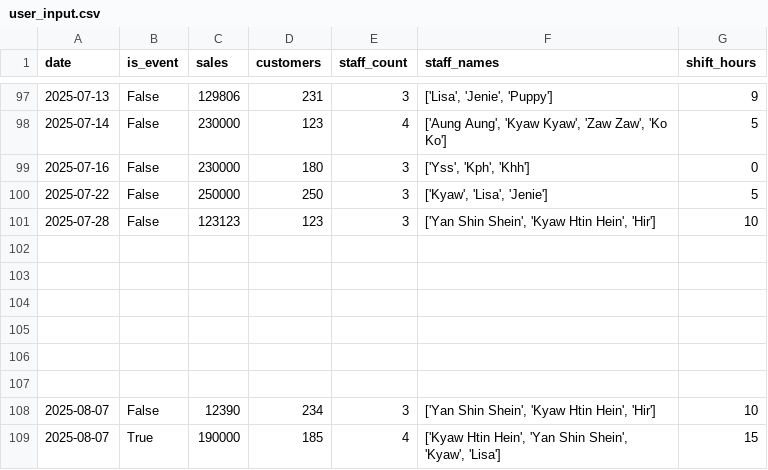
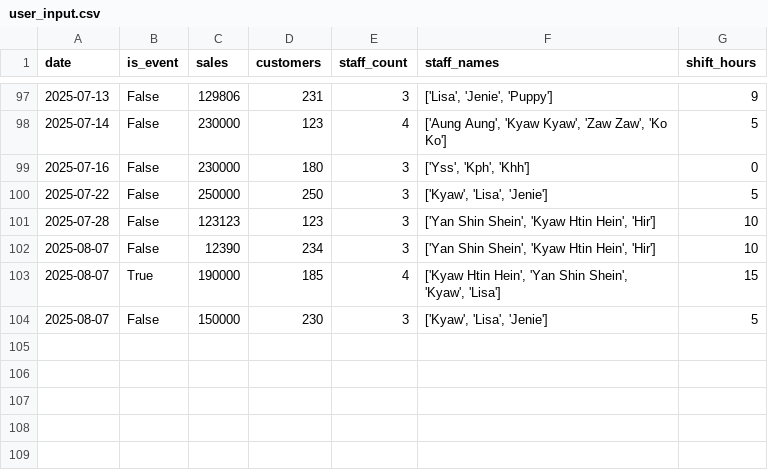
Before and after one commit to Kyawhtin21501/CCC_project, a CSV file: data/user_input.csv, drawn as a sheet; only a part is shown, gaps mark what is left out; removed rows and columns are numbered as before the commit, all else as after; the diff names each change by its address in the sheet, - before the commit and + after, or states it on an @@ line.

```diff
--- a/data/user_input.csv
+++ b/data/user_input.csv
-row 102: (empty)
-row 103: (empty)
-row 104: (empty)
-row 105: (empty)
-row 106: (empty)
-row 107: (empty)
+row 104: 2025-08-07 | False | 150000 | 230 | 3 | ['Kyaw', 'Lisa', 'Jenie'] | 5
```
Also changed, not shown: data/shift_preferences.csv, data/staff_dataBase.csv, 6 other files.
